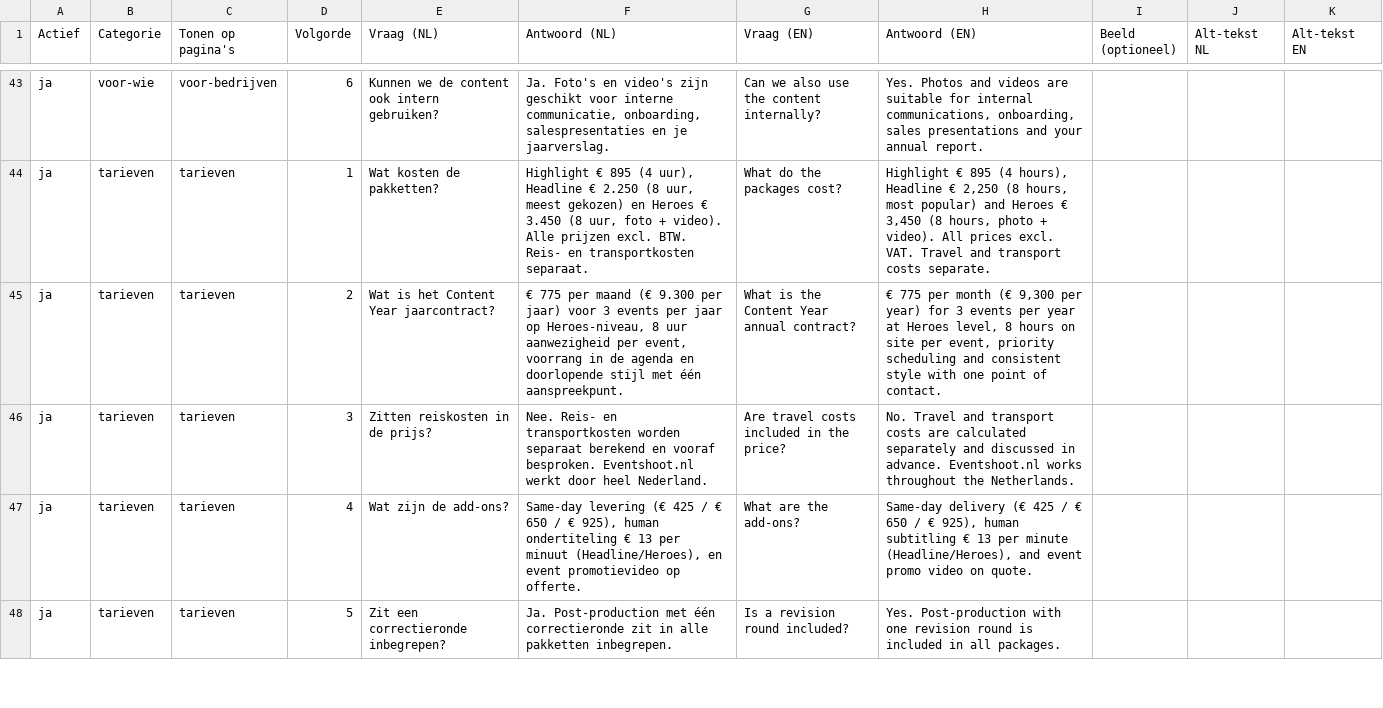
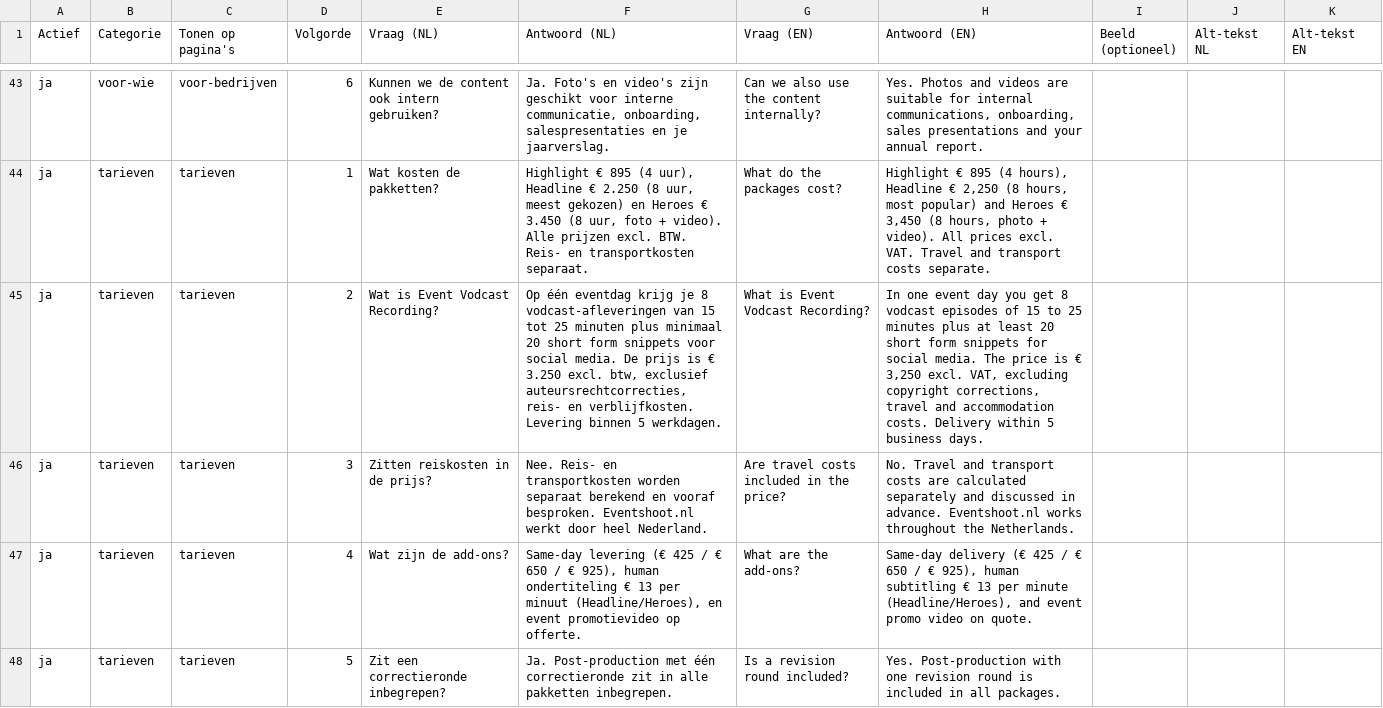
Before and after one commit to rudolftrijber/eventshoot-website, a CSV file: data/FAQ-import-eventshoot.csv, drawn as a sheet; only a part is shown, gaps mark what is left out; the diff names each change by its address in the sheet, - before the commit and + after, or states it on an @@ line.

```diff
--- a/data/FAQ-import-eventshoot.csv
+++ b/data/FAQ-import-eventshoot.csv
-E45 (Vraag (NL)): Wat is het Content Year jaarcontract?
+E45 (Vraag (NL)): Wat is Event Vodcast Recording?
-F45 (Antwoord (NL)): € 775 per maand (€ 9.300 per jaar) voor 3 events per jaar op Heroes-niveau, 8 uur aanwezigheid per event, voorrang in de agenda en doorlopende stijl met één aanspreekpunt.
+F45 (Antwoord (NL)): Op één eventdag krijg je 8 vodcast-afleveringen van 15 tot 25 minuten plus minimaal 20 short form snippets voor social media. De prijs is € 3.250 excl. btw, exclusief auteursrechtcorrecties, reis- en verblijfkosten. Levering binnen 5 werkdagen.
-G45 (Vraag (EN)): What is the Content Year annual contract?
+G45 (Vraag (EN)): What is Event Vodcast Recording?
-H45 (Antwoord (EN)): € 775 per month (€ 9,300 per year) for 3 events per year at Heroes level, 8 hours on site per event, priority scheduling and consistent style with one point of contact.
+H45 (Antwoord (EN)): In one event day you get 8 vodcast episodes of 15 to 25 minutes plus at least 20 short form snippets for social media. The price is € 3,250 excl. VAT, excluding copyright corrections, travel and accommodation costs. Delivery within 5 business days.
```
Also changed, not shown: 5 other files.
